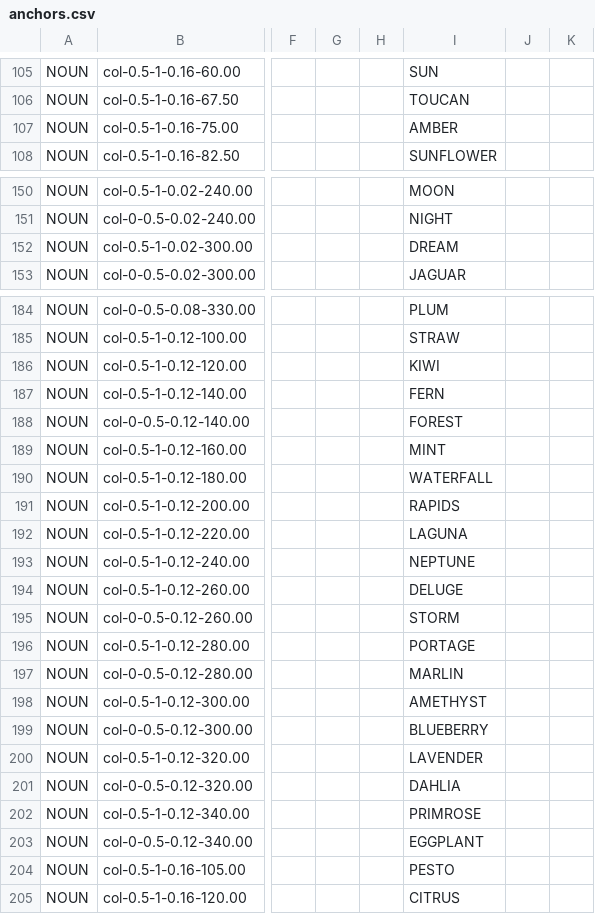
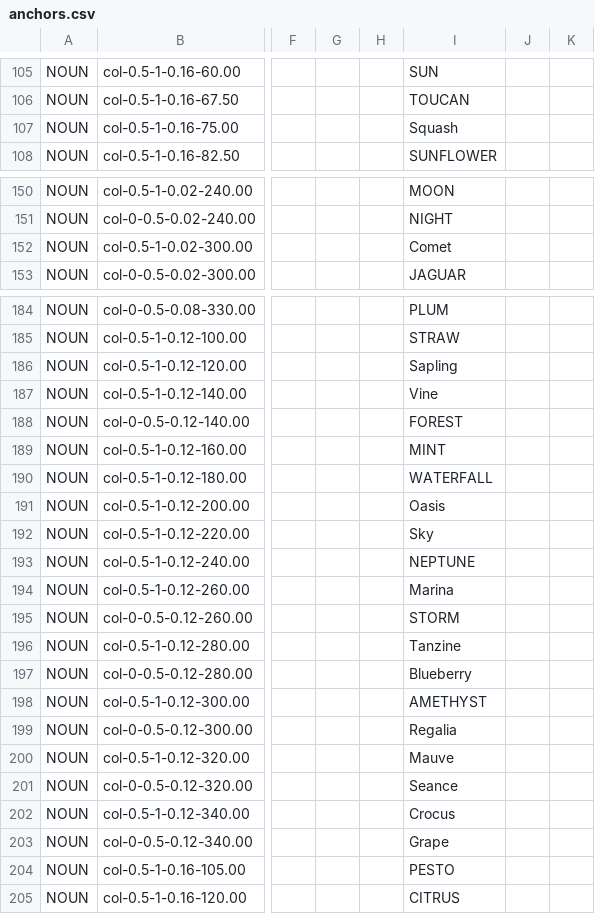
Before and after one commit to HC-SAMI/colorsamificator, a CSV file: data/anchors.csv, drawn as a sheet; only a part is shown, gaps mark what is left out; the diff covers the shown part only; the diff names each change by its address in the sheet, - before the commit and + after, or states it on an @@ line.

Commit message:
ColorSAMificator: update 35 data files

```diff
--- a/data/anchors.csv
+++ b/data/anchors.csv
-I107: AMBER
+I107: Squash
-I152: DREAM
+I152: Comet
-I186: KIWI
+I186: Sapling
-I187: FERN
+I187: Vine
-I191: RAPIDS
+I191: Oasis
-I192: LAGUNA
+I192: Sky
-I194: DELUGE
+I194: Marina
-I196: PORTAGE
+I196: Tanzine
-I197: MARLIN
+I197: Blueberry
-I199: BLUEBERRY
+I199: Regalia
-I200: LAVENDER
+I200: Mauve
-I201: DAHLIA
+I201: Seance
-I202: PRIMROSE
+I202: Crocus
-I203: EGGPLANT
+I203: Grape
```
Also changed, not shown: 9 edited cells elsewhere in this file.
